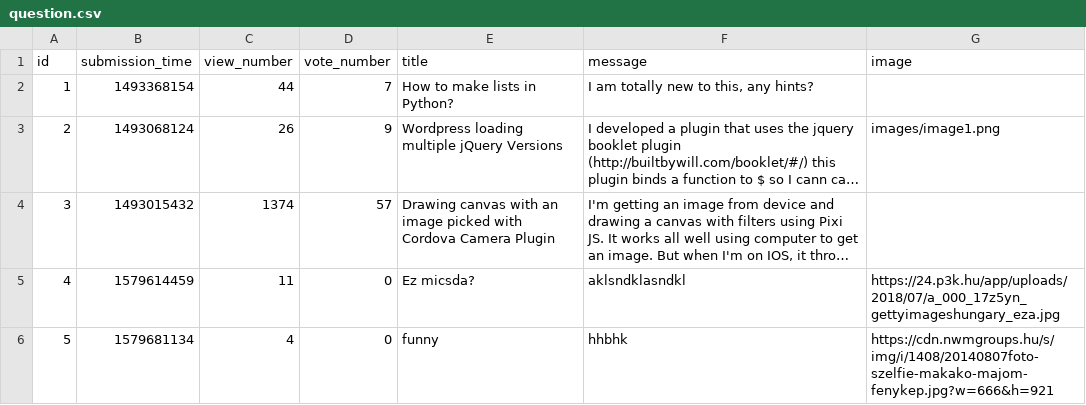
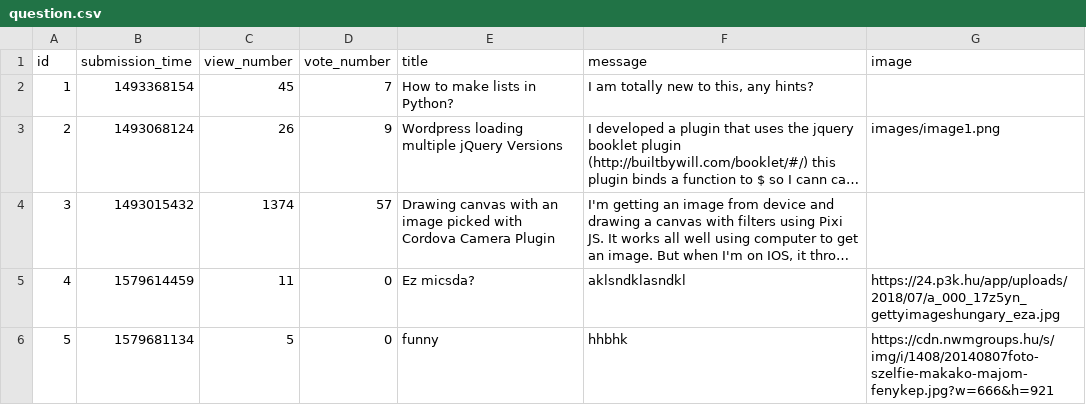
Before and after one commit to CodecoolGlobal/ask-mate-cyphers, a CSV file: sample_data/question.csv, drawn as a sheet; long unchanged cells end in …; the diff names each change by its address in the sheet, - before the commit and + after, or states it on an @@ line.

```diff
--- a/sample_data/question.csv
+++ b/sample_data/question.csv
-C2 (view_number): 44
+C2 (view_number): 45
-C6 (view_number): 4
+C6 (view_number): 5
```
Also changed, not shown: 3 other files.
